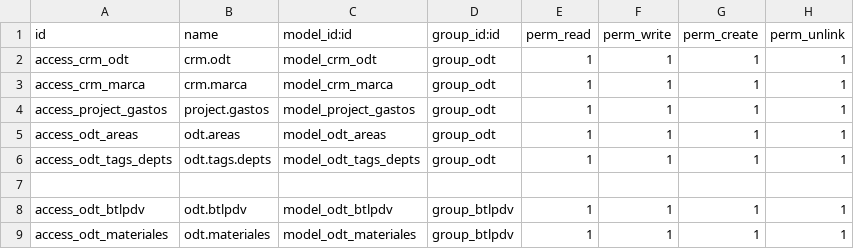
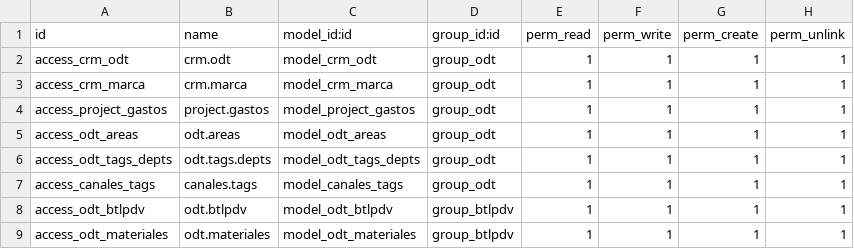
Before and after one commit to William954/ODTs, a CSV file: odt_tvp_v2/security/ir.model.access.csv, drawn as a sheet; only a part is shown; the diff names each change by its address in the sheet, - before the commit and + after, or states it on an @@ line.

```diff
--- a/odt_tvp_v2/security/ir.model.access.csv
+++ b/odt_tvp_v2/security/ir.model.access.csv
-row 7: (empty)
+row 7: access_canales_tags | canales.tags | model_canales_tags | group_odt | 1 | 1 | 1 | 1
```
